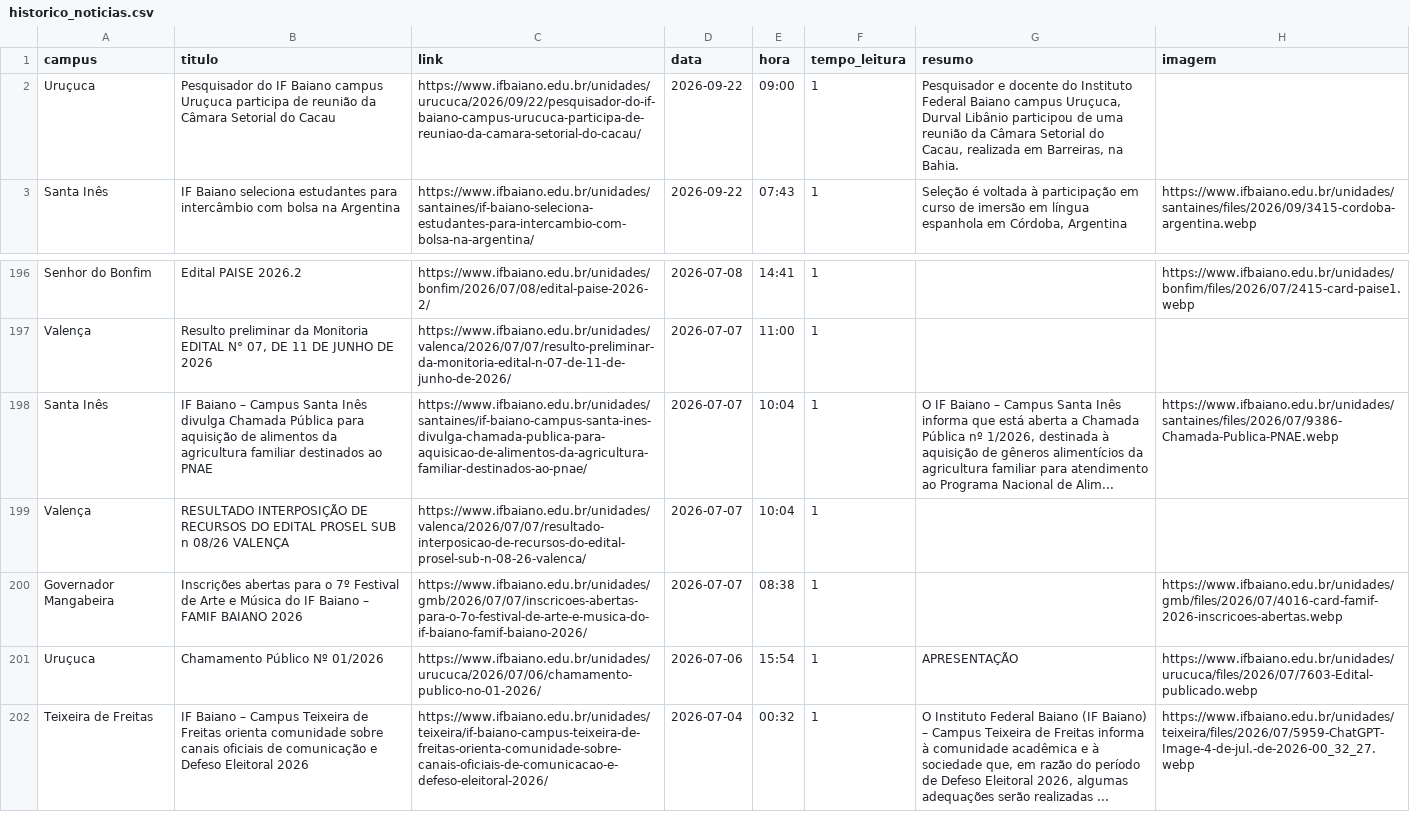
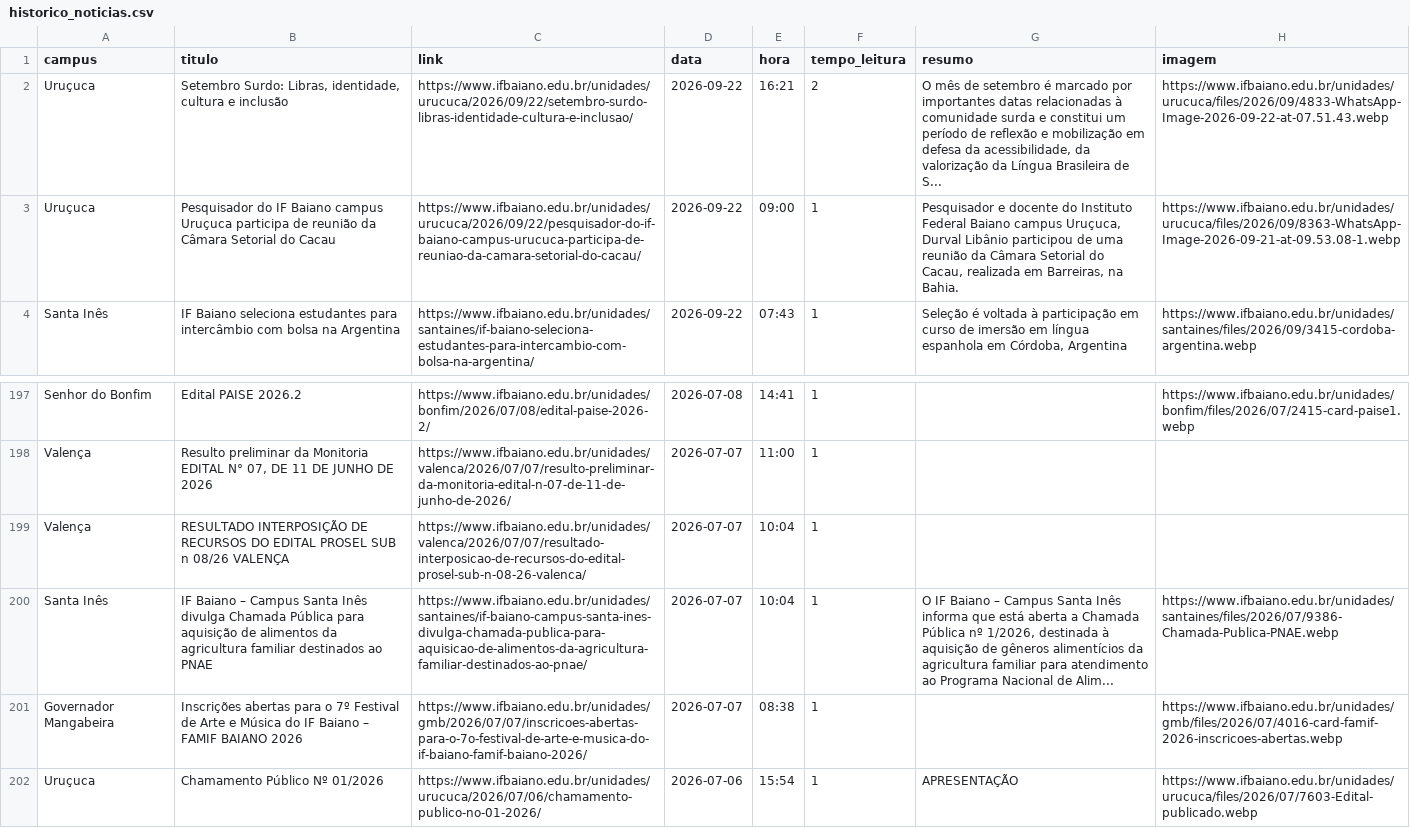
Before and after one commit to ascomifbaiano/jornal-bembaiano, a CSV file: data/historico_noticias.csv, drawn as a sheet; only a part is shown, gaps mark what is left out; the shorter side is filled out with more unchanged rows; addresses are those after the commit; the diff names each change by its address in the sheet, - before the commit and + after, or states it on an @@ line.

```diff
--- a/data/historico_noticias.csv
+++ b/data/historico_noticias.csv
+row 2: Uruçuca | Setembro Surdo: Libras, identidade, cultura e inclusão | https://www.ifbaiano.edu.br/unidades/urucuca/2026/09/22/setembro-surdo-libras-identidade-cultura-e-inclusao/ | 2026-09-22 | 16:21 | 2 | O mês de setembro é marcado por importantes datas relacionadas à comunidade surda e constitui um período de reflexão e mobilização em defesa da acessibilidade, da valorização da Língua Brasileira de S... | https://www.ifbaiano.edu.br/unidades/urucuca/files/2026/09/4833-WhatsApp-Image-2026-09-22-at-07.51.43.webp
-H3 (imagem): (empty)
+H3 (imagem): https://www.ifbaiano.edu.br/unidades/urucuca/files/2026/09/8363-WhatsApp-Image-2026-09-21-at-09.53.08-1.webp
```
